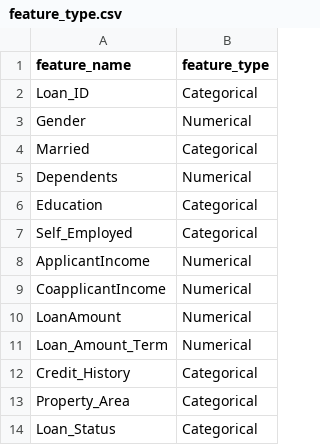
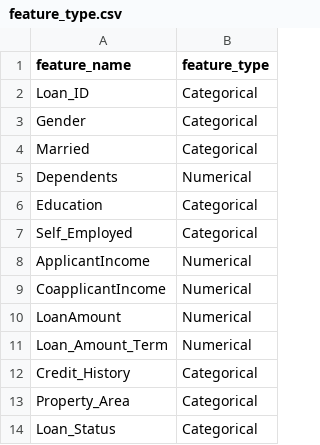
Before and after one commit to PengInGitHub/Loan-Prediction-III, a CSV file: data/feature_type.csv, drawn as a sheet.

Commit message:
modify the data type of Gender, it should be categorical instead of Numerical

```diff
--- a/data/feature_type.csv
+++ b/data/feature_type.csv
@@ -2,3 +2,3 @@ feature_name,feature_type
 Loan_ID,Categorical
-Gender,Numerical
+Gender,Categorical
 Married,Categorical
```
